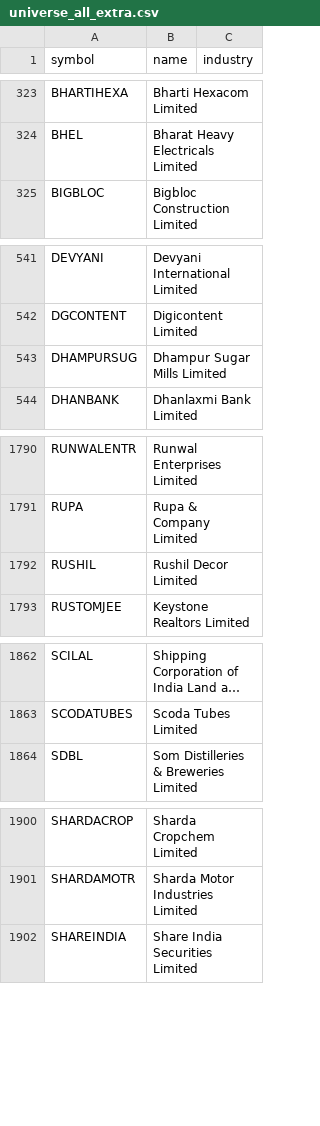
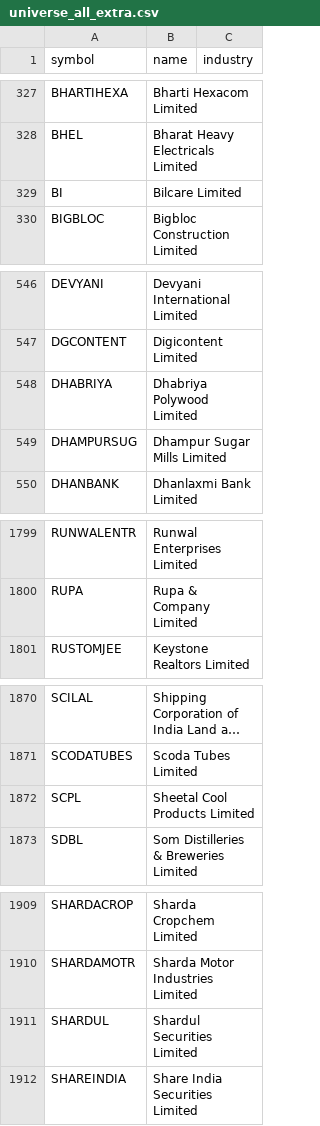
Before and after one commit to fussmonto/nse-screener, a CSV file: data/universe_all_extra.csv, drawn as a sheet; only a part is shown, gaps mark what is left out; long unchanged cells end in …; removed rows and columns are numbered as before the commit, all else as after; the diff covers the shown part only; the diff names each change by its address in the sheet, - before the commit and + after, or states it on an @@ line.

```diff
--- a/data/universe_all_extra.csv
+++ b/data/universe_all_extra.csv
+row 329: BI | Bilcare Limited
+row 548: DHABRIYA | Dhabriya Polywood Limited
-row 1792: RUSHIL | Rushil Decor Limited
+row 1872: SCPL | Sheetal Cool Products Limited
+row 1911: SHARDUL | Shardul Securities Limited
```
Also changed, not shown: 9 added rows elsewhere in this file.
